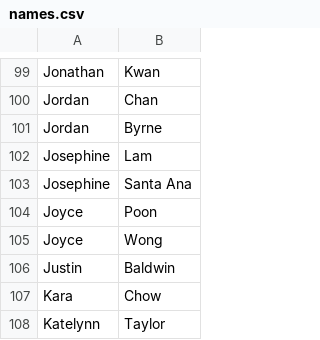
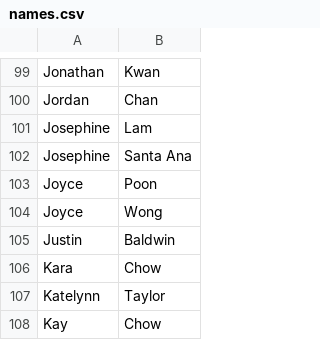
Before and after one commit to elainandanny/wedding-trivia, a CSV file: names.csv, drawn as a sheet; only a part is shown, gaps mark what is left out; the shorter side is filled out with more unchanged rows; the diff names each change by its address in the sheet, - before the commit and + after, or states it on an @@ line.

Commit message:
Update names.csv

```diff
--- a/names.csv
+++ b/names.csv
-row 101: Jordan | Byrne
```
